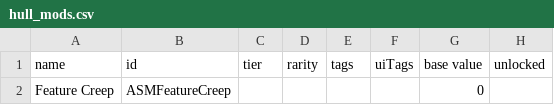
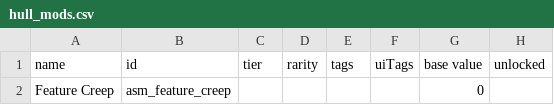
Before and after one commit to AudaxLudos/adjustable-s-mods, a CSV file: data/hullmods/hull_mods.csv, drawn as a sheet; only a part is shown; the diff names each change by its address in the sheet, - before the commit and + after, or states it on an @@ line.

```diff
--- a/data/hullmods/hull_mods.csv
+++ b/data/hullmods/hull_mods.csv
-B2 (id): ASMFeatureCreep
+B2 (id): asm_feature_creep
```
Also changed, not shown: 6 other files.
